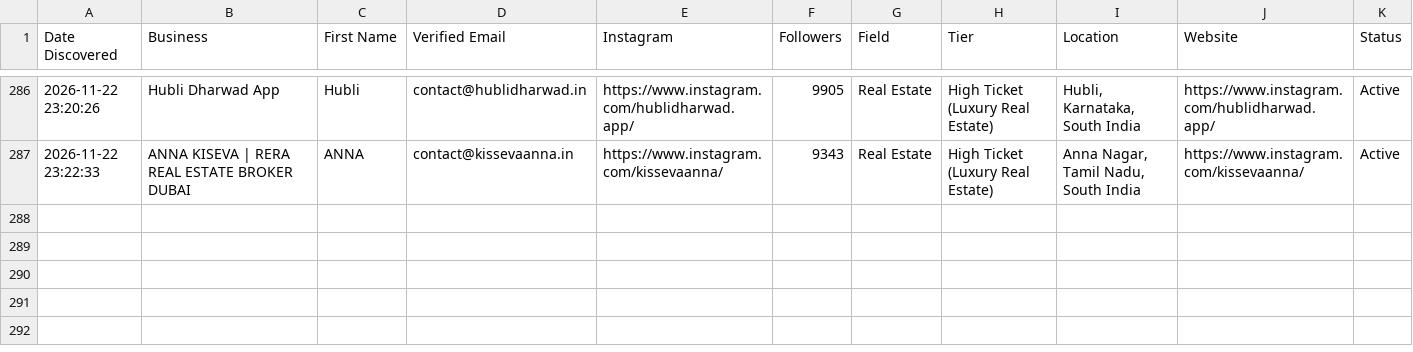
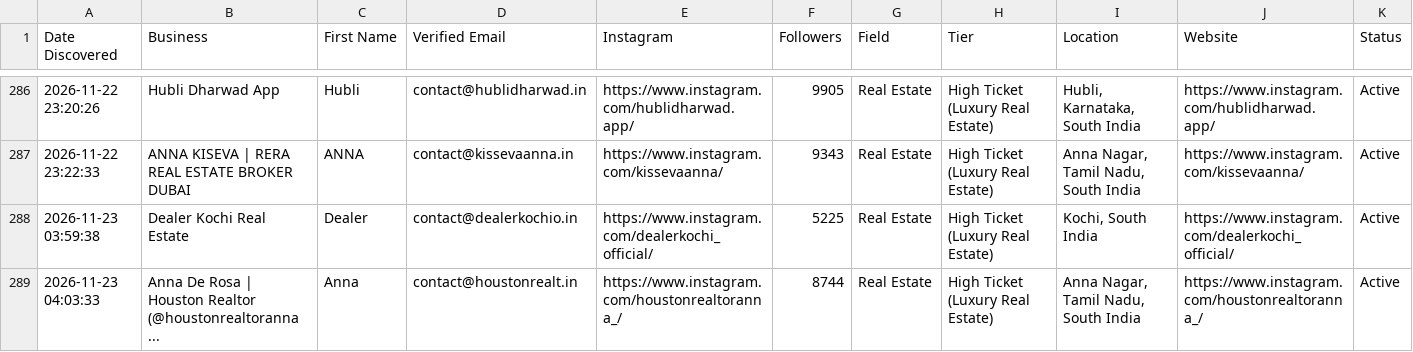
Before and after one commit to japindersinghbhasin-commits/spreadsheet-2-leads, a CSV file: spreadsheet_8_south_india_real_estate_leads.csv, drawn as a sheet; only a part is shown, gaps mark what is left out; the diff names each change by its address in the sheet, - before the commit and + after, or states it on an @@ line.

```diff
--- a/spreadsheet_8_south_india_real_estate_leads.csv
+++ b/spreadsheet_8_south_india_real_estate_leads.csv
+row 288: 2026-11-23 03:59:38 | Dealer Kochi Real Estate | Dealer | contact@dealerkochio.in | https://www.instagram.com/dealerkochi_official/ | 5225 | Real Estate | High Ticket (Luxury Real Estate) | Kochi, South India | https://www.instagram.com/dealerkochi_official/ | Active
+row 289: 2026-11-23 04:03:33 | Anna De Rosa | Houston Realtor (@houstonrealtoranna ... | Anna | contact@houstonrealt.in | https://www.instagram.com/houstonrealtoranna_/ | 8744 | Real Estate | High Ticket (Luxury Real Estate) | Anna Nagar, Tamil Nadu, South India | https://www.instagram.com/houstonrealtoranna_/ | Active
```
Also changed, not shown: spreadsheet_7_south_india_furniture_leads.csv.
